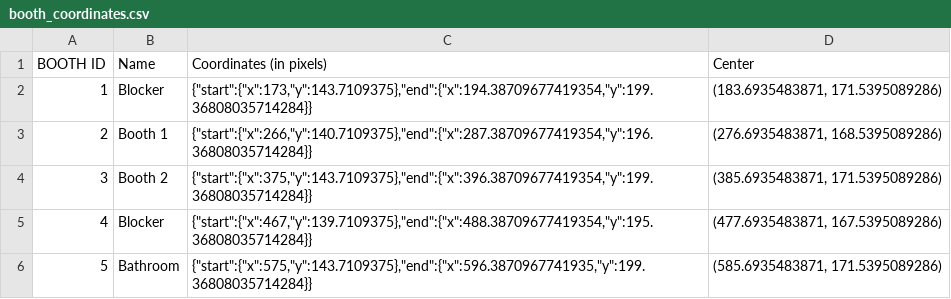
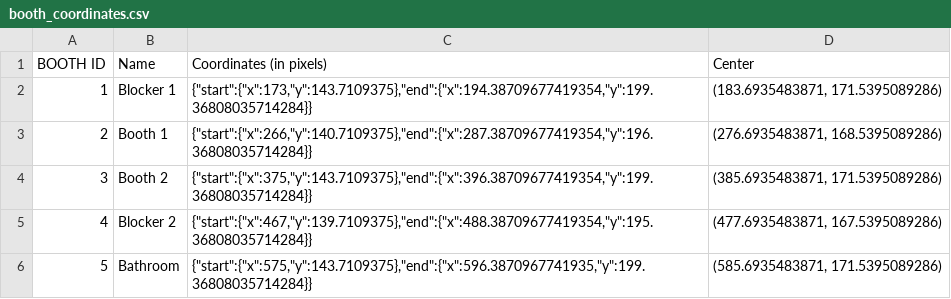
Before and after one commit to sofiagarciadougherty/InMaps, a CSV file: APP 2/backend/booth_coordinates.csv, drawn as a sheet.

```diff
--- a/APP 2/backend/booth_coordinates.csv
+++ b/APP 2/backend/booth_coordinates.csv
@@ -1,6 +1,6 @@
 BOOTH ID,Name,Coordinates (in pixels),Center
-1,Blocker,"{""start"":{""x"":173,""y"":143.7109375},""end"":{""x"":194.38709677419354,""y"":199.36808035714284}}","(183.6935483871, 171.5395089286)"
+1,Blocker 1,"{""start"":{""x"":173,""y"":143.7109375},""end"":{""x"":194.38709677419354,""y"":199.36808035714284}}","(183.6935483871, 171.5395089286)"
 2,Booth 1,"{""start"":{""x"":266,""y"":140.7109375},""end"":{""x"":287.38709677419354,""y"":196.36808035714284}}","(276.6935483871, 168.5395089286)"
 3,Booth 2,"{""start"":{""x"":375,""y"":143.7109375},""end"":{""x"":396.38709677419354,""y"":199.36808035714284}}","(385.6935483871, 171.5395089286)"
-4,Blocker,"{""start"":{""x"":467,""y"":139.7109375},""end"":{""x"":488.38709677419354,""y"":195.36808035714284}}","(477.6935483871, 167.5395089286)"
+4,Blocker 2,"{""start"":{""x"":467,""y"":139.7109375},""end"":{""x"":488.38709677419354,""y"":195.36808035714284}}","(477.6935483871, 167.5395089286)"
 5,Bathroom,"{""start"":{""x"":575,""y"":143.7109375},""end"":{""x"":596.3870967741935,""y"":199.36808035714284}}","(585.6935483871, 171.5395089286)"
```
Also changed, not shown: 20 other files.
